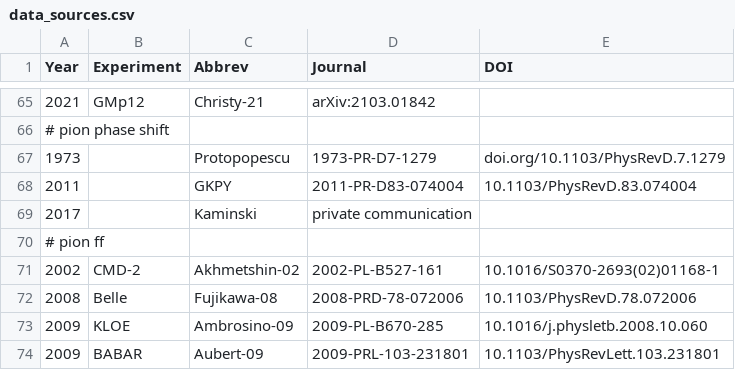
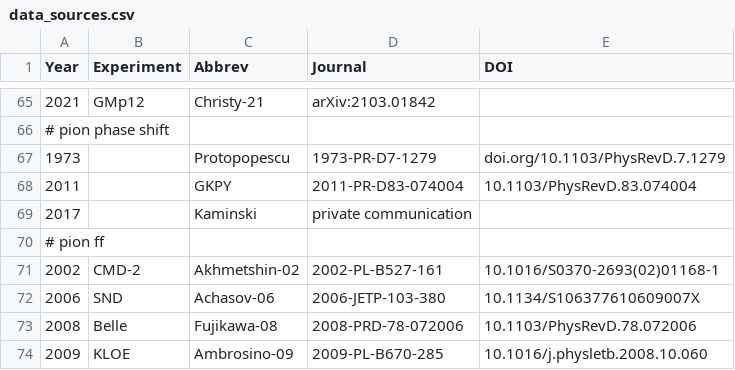
Before and after one commit to Mezek/datalock, a CSV file: src/data_sources.csv, drawn as a sheet; only a part is shown, gaps mark what is left out; the shorter side is filled out with more unchanged rows.

Commit message:
pions data

```diff
--- a/src/data_sources.csv
+++ b/src/data_sources.csv
@@ -71,2 +71,3 @@
 "2002","CMD-2","Akhmetshin-02","2002-PL-B527-161","10.1016/S0370-2693(02)01168-1"
+"2006","SND","Achasov-06","2006-JETP-103-380","10.1134/S106377610609007X"
 "2008","Belle","Fujikawa-08","2008-PRD-78-072006","10.1103/PhysRevD.78.072006"
```
Also changed, not shown: 1 other file.
